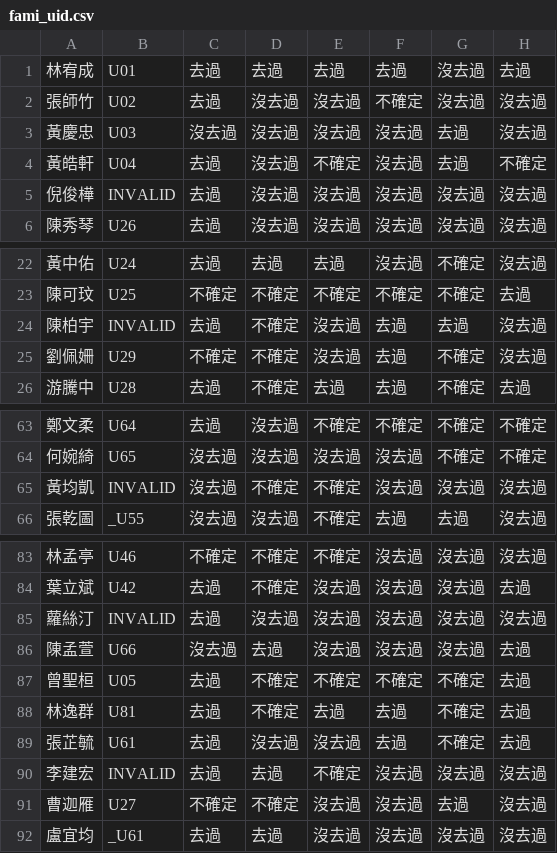
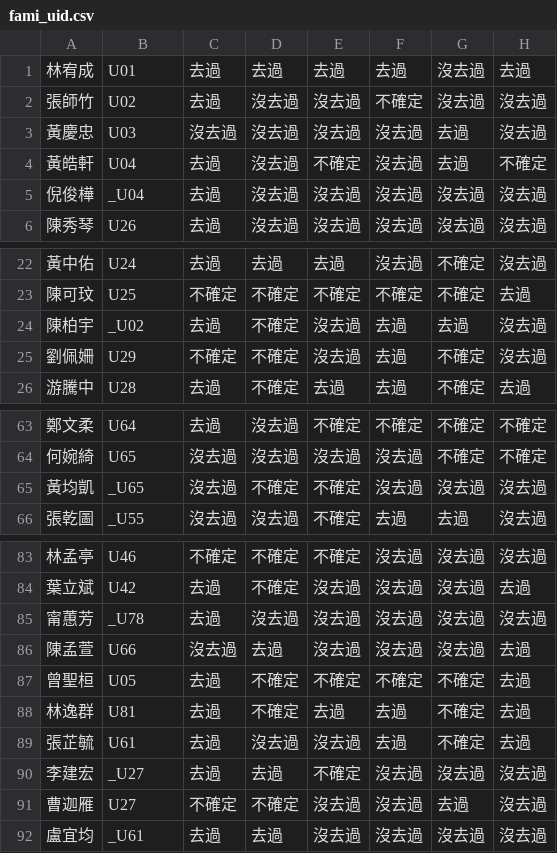
Before and after one commit to nivram108/itour_log_manager, a CSV file: fami_uid.csv, drawn as a sheet; only a part is shown, gaps mark what is left out; the diff names each change by its address in the sheet, - before the commit and + after, or states it on an @@ line.

```diff
--- a/fami_uid.csv
+++ b/fami_uid.csv
-B5: INVALID
+B5: _U04
-B24: INVALID
+B24: _U02
-B65: INVALID
+B65: _U65
-A85: 蘿絲汀
+A85: 甯蕙芳
-B85: INVALID
+B85: _U78
-B90: INVALID
+B90: _U27
```
Also changed, not shown: report_master_output.csv, report_strange_output.csv, 8 other files.
